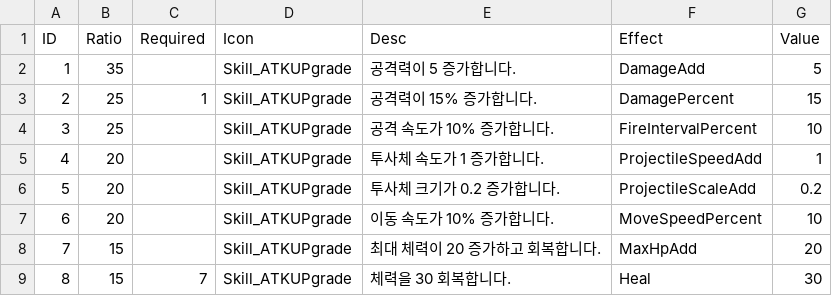
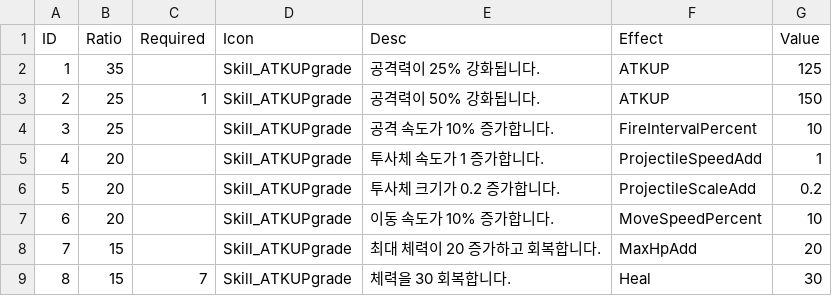
Before and after one commit to ddlwngh-cmd/yuriringproject, a CSV file: Assets/Resources/LevelUpCard.csv, drawn as a sheet.

Commit message:
Add player attack status and ATKUP cards

```diff
--- a/Assets/Resources/LevelUpCard.csv
+++ b/Assets/Resources/LevelUpCard.csv
@@ -1,4 +1,4 @@
 ID,Ratio,Required,Icon,Desc,Effect,Value
-1,35,,Skill_ATKUPgrade,공격력이 5 증가합니다.,DamageAdd,5
-2,25,1,Skill_ATKUPgrade,공격력이 15% 증가합니다.,DamagePercent,15
+1,35,,Skill_ATKUPgrade,공격력이 25% 강화됩니다.,ATKUP,125
+2,25,1,Skill_ATKUPgrade,공격력이 50% 강화됩니다.,ATKUP,150
 3,25,,Skill_ATKUPgrade,공격 속도가 10% 증가합니다.,FireIntervalPercent,10
```
Also changed, not shown: 8 other files.
